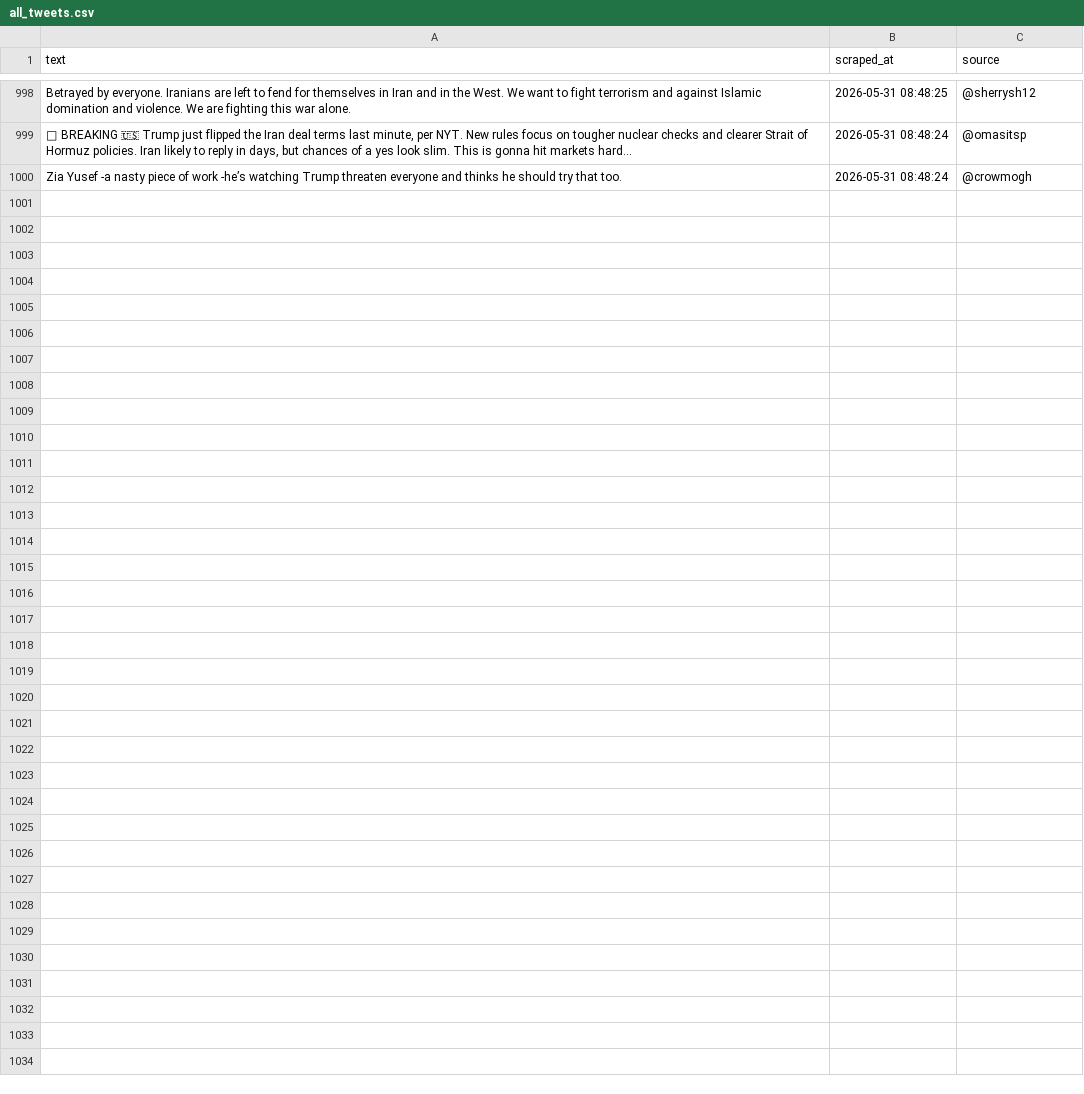
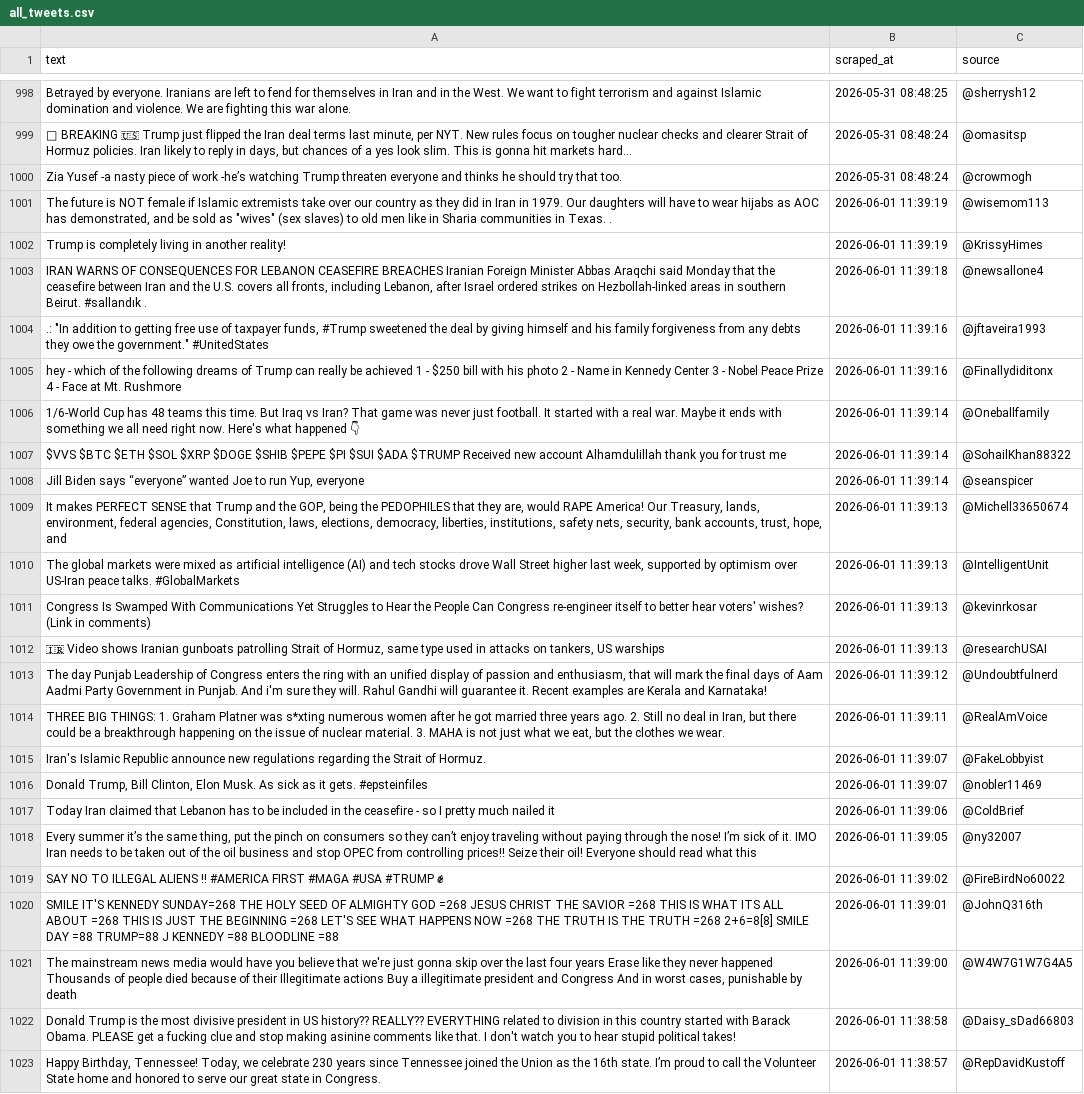
Before and after one commit to zegdane1998/fake-news-mlops, a CSV file: data/new_scraped/all_tweets.csv, drawn as a sheet; only a part is shown, gaps mark what is left out.

```diff
--- a/data/new_scraped/all_tweets.csv
+++ b/data/new_scraped/all_tweets.csv
@@ -1000 +1000,24 @@ Betrayed by everyone. Iranians are left to fend for themselves in Iran and in th
 Zia Yusef -a nasty piece of work -he’s watching Trump threaten everyone and thinks he should try that too.,2026-05-31 08:48:24,@crowmogh
+"The future is NOT female if Islamic extremists take over our country as they did in Iran in 1979. Our daughters will have to wear hijabs as AOC has demonstrated, and be sold as ""wives"" (sex slaves) to old men like in Sharia communities in Texas. .",2026-06-01 11:39:19,@wisemom113
+Trump is completely living in another reality!,2026-06-01 11:39:19,@KrissyHimes
+"IRAN WARNS OF CONSEQUENCES FOR LEBANON CEASEFIRE BREACHES Iranian Foreign Minister Abbas Araqchi said Monday that the ceasefire between Iran and the U.S. covers all fronts, including Lebanon, after Israel ordered strikes on Hezbollah-linked areas in southern Beirut. #sallandık .",2026-06-01 11:39:18,@newsallone4
+".: ""In addition to getting free use of taxpayer funds, #Trump sweetened the deal by giving himself and his family forgiveness from any debts they owe the government."" #UnitedStates",2026-06-01 11:39:16,@jftaveira1993
+hey - which of the following dreams of Trump can really be achieved 1 - $250 bill with his photo 2 - Name in Kennedy Center 3 - Nobel Peace Prize 4 - Face at Mt. Rushmore,2026-06-01 11:39:16,@Finallydiditonx
+1/6-World Cup has 48 teams this time. But Iraq vs Iran? That game was never just football. It started with a real war. Maybe it ends with something we all need right now. Here's what happened 👇,2026-06-01 11:39:14,@Oneballfamily
+$VVS $BTC $ETH $SOL $XRP $DOGE $SHIB $PEPE $PI $SUI $ADA $TRUMP Received new account Alhamdulillah thank you for trust me,2026-06-01 11:39:14,@SohailKhan88322
+"Jill Biden says “everyone” wanted Joe to run Yup, everyone",2026-06-01 11:39:14,@seanspicer
+"It makes PERFECT SENSE that Trump and the GOP, being the PEDOPHILES that they are, would RAPE America! Our Treasury, lands, environment, federal agencies, Constitution, laws, elections, democracy, liberties, institutions, safety nets, security, bank accounts, trust, hope, and",2026-06-01 11:39:13,@Michell33650674
+"The global markets were mixed as artificial intelligence (AI) and tech stocks drove Wall Street higher last week, supported by optimism over US-Iran peace talks. #GlobalMarkets",2026-06-01 11:39:13,@IntelligentUnit
+Congress Is Swamped With Communications Yet Struggles to Hear the People Can Congress re-engineer itself to better hear voters' wishes? (Link in comments),2026-06-01 11:39:13,@kevinrkosar
+"🇮🇷 Video shows Iranian gunboats patrolling Strait of Hormuz, same type used in attacks on tankers, US warships",2026-06-01 11:39:13,@researchUSAI
+"The day Punjab Leadership of Congress enters the ring with an unified display of passion and enthusiasm, that will mark the final days of Aam Aadmi Party Government in Punjab. And i'm sure they will. Rahul Gandhi will guarantee it. Recent examples are Kerala and Karnataka!",2026-06-01 11:39:12,@Undoubtfulnerd
+"THREE BIG THINGS: 1. Graham Platner was s*xting numerous women after he got married three years ago. 2. Still no deal in Iran, but there could be a breakthrough happening on the issue of nuclear material. 3. MAHA is not just what we eat, but the clothes we wear.",2026-06-01 11:39:11,@RealAmVoice
+Iran's Islamic Republic announce new regulations regarding the Strait of Hormuz.,2026-06-01 11:39:07,@FakeLobbyist
+"Donald Trump, Bill Clinton, Elon Musk. As sick as it gets. #epsteinfiles",2026-06-01 11:39:07,@nobler11469
+Today Iran claimed that Lebanon has to be included in the ceasefire - so I pretty much nailed it,2026-06-01 11:39:06,@ColdBrief
+"Every summer it’s the same thing, put the pinch on consumers so they can’t enjoy traveling without paying through the nose! I’m sick of it. IMO Iran needs to be taken out of the oil business and stop OPEC from controlling prices!! Seize their oil! Everyone should read what this",2026-06-01 11:39:05,@ny32007
+SAY NO TO ILLEGAL ALIENS !! #AMERICA FIRST #MAGA #USA #TRUMP ✊,2026-06-01 11:39:02,@FireBirdNo60022
+SMILE IT'S KENNEDY SUNDAY=268 THE HOLY SEED OF ALMIGHTY GOD =268 JESUS CHRIST THE SAVIOR =268 THIS IS WHAT ITS ALL ABOUT =268 THIS IS JUST THE BEGINNING =268 LET'S SEE WHAT HAPPENS NOW =268 THE TRUTH IS THE TRUTH =268 2+6=8[8] SMILE DAY =88 TRUMP=88 J KENNEDY =88 BLOODLINE =88,2026-06-01 11:39:01,@JohnQ316th
+"The mainstream news media would have you believe that we're just gonna skip over the last four years Erase like they never happened Thousands of people died because of their Illegitimate actions Buy a illegitimate president and Congress And in worst cases, punishable by death",2026-06-01 11:39:00,@W4W7G1W7G4A5
+Donald Trump is the most divisive president in US history?? REALLY?? EVERYTHING related to division in this country started with Barack Obama. PLEASE get a fucking clue and stop making asinine comments like that. I don't watch you to hear stupid political takes!,2026-06-01 11:38:58,@Daisy_sDad66803
+"Happy Birthday, Tennessee! Today, we celebrate 230 years since Tennessee joined the Union as the 16th state. I’m proud to call the Volunteer State home and honored to serve our great state in Congress.",2026-06-01 11:38:57,@RepDavidKustoff
```
Also changed, not shown: 1 other file.
